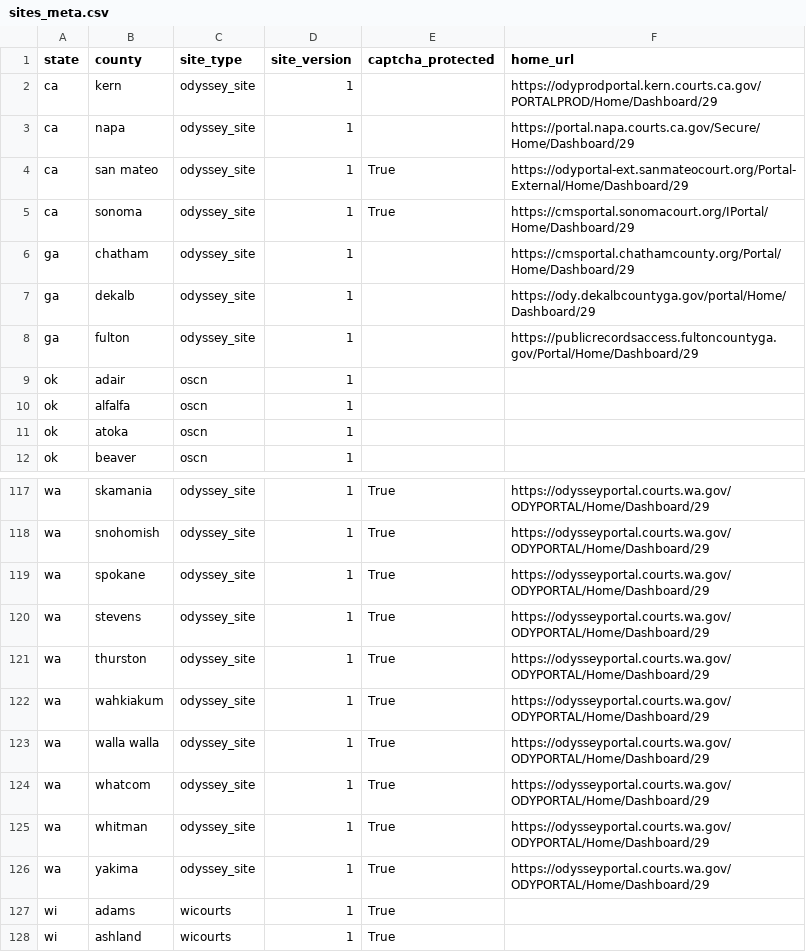
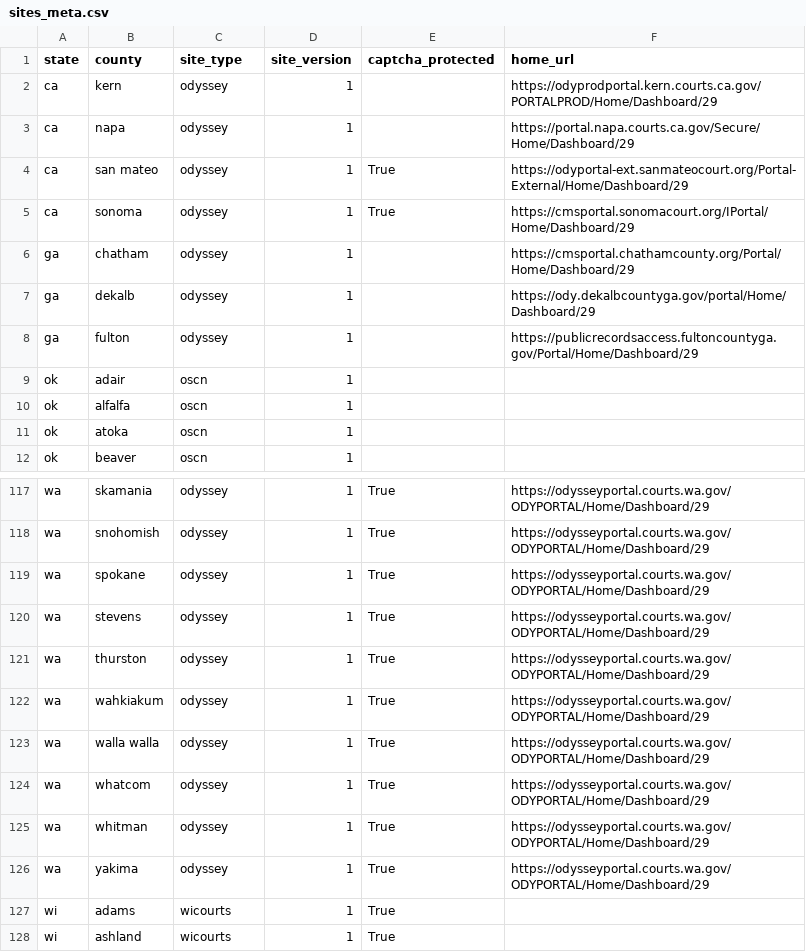
Before and after one commit to biglocalnews/court-scraper, a CSV file: court_scraper/data/sites_meta.csv, drawn as a sheet; only a part is shown, gaps mark what is left out; the diff covers the shown part only; the diff names each change by its address in the sheet, - before the commit and + after, or states it on an @@ line.

Commit message:
Add Site class and related refactors #107 #108
- Add Site facade class
- Rename odyssey_site package to odyssey
- Standardize site class names in all platforms
- Update sites_meta.csv to reflect Site class standardizations
- Fix test imports
- Update Odssey Site to require place_id and make url a kwarg
- Update cli to use standard Site class name
- Update Wicourts runner

```diff
--- a/court_scraper/data/sites_meta.csv
+++ b/court_scraper/data/sites_meta.csv
-C2:C8 (site_type): odyssey_site
+C2:C8 (site_type): odyssey
-C117:C126 (site_type): odyssey_site
+C117:C126 (site_type): odyssey
```
Also changed, not shown: 27 edited cells elsewhere in this file, 29 other files.
